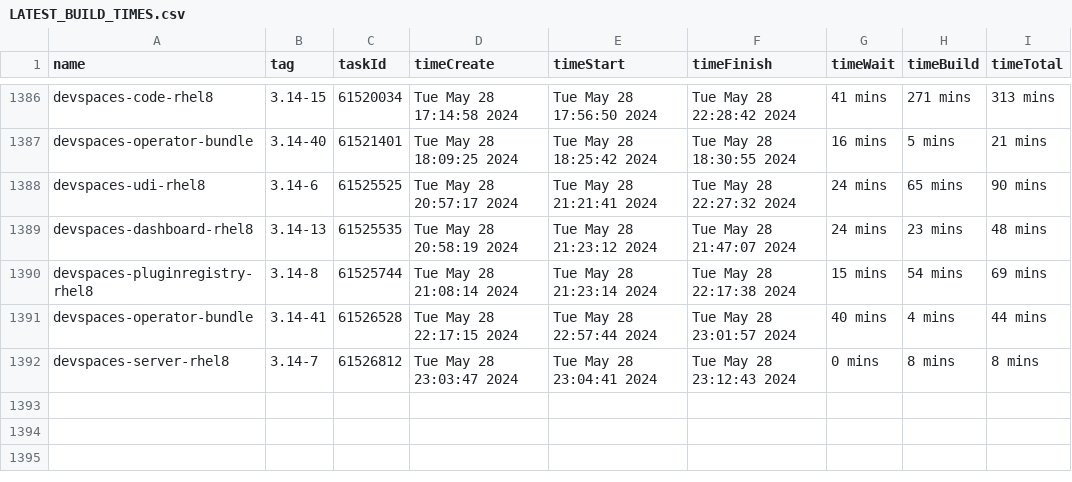
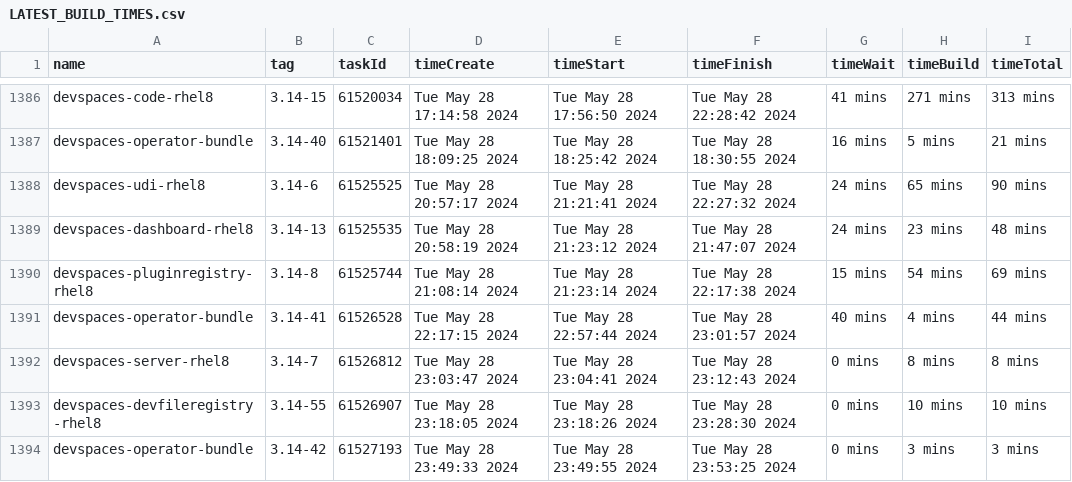
Before and after one commit to redhat-developer/devspaces, a CSV file: dependencies/LATEST_BUILD_TIMES.csv, drawn as a sheet; only a part is shown, gaps mark what is left out.

Commit message:
chore: Update dependencies/LATEST_IMAGES, COMMITS, DIGESTS, INDEXES, BUILD_TIMES
Signed-off-by: devstudio-release <nickboldt+devstudio-release@gmail.com>

```diff
--- a/dependencies/LATEST_BUILD_TIMES.csv
+++ b/dependencies/LATEST_BUILD_TIMES.csv
@@ -1392 +1392,3 @@
 "devspaces-server-rhel8","3.14-7",61526812,"Tue May 28 23:03:47 2024","Tue May 28 23:04:41 2024","Tue May 28 23:12:43 2024","0 mins","8 mins","8 mins"
+"devspaces-devfileregistry-rhel8","3.14-55",61526907,"Tue May 28 23:18:05 2024","Tue May 28 23:18:26 2024","Tue May 28 23:28:30 2024","0 mins","10 mins","10 mins"
+"devspaces-operator-bundle","3.14-42",61527193,"Tue May 28 23:49:33 2024","Tue May 28 23:49:55 2024","Tue May 28 23:53:25 2024","0 mins","3 mins","3 mins"
```
Also changed, not shown: 6 other files.
